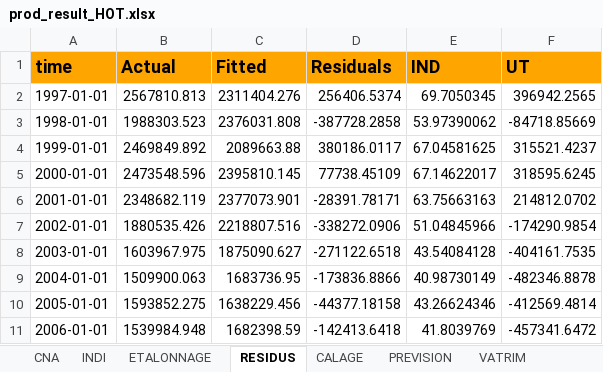
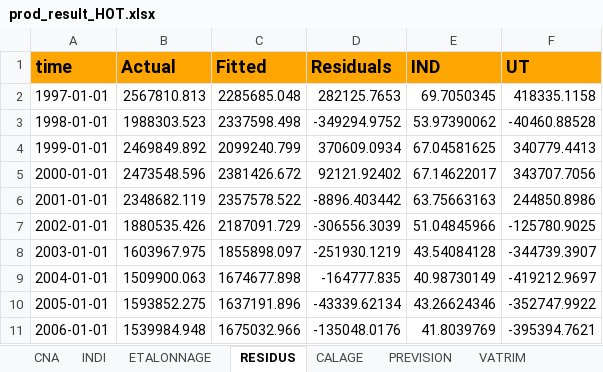
Before and after one commit to luckymaxtser/Compte_trim, an Excel workbook: prod_result_HOT.xlsx, sheet RESIDUS, drawn as a sheet; only a part is shown; values as stored, in another font and other column widths than the file's, no borders; the diff covers the shown part only; the diff names each change by its address in the sheet, - before the commit and + after, or states it on an @@ line.

```diff
--- a/prod_result_HOT.xlsx (sheet RESIDUS)
+++ b/prod_result_HOT.xlsx (sheet RESIDUS)
-C2 (Fitted): 2311404.276
+C2 (Fitted): 2285685.048
-D2 (Residuals): 256406.5374
+D2 (Residuals): 282125.7653
-F2 (UT): 396942.2565
+F2 (UT): 418335.1158
-C3 (Fitted): 2376031.808
+C3 (Fitted): 2337598.498
-D3 (Residuals): -387728.2858
+D3 (Residuals): -349294.9752
-F3 (UT): -84718.85669
+F3 (UT): -40460.88528
-C4 (Fitted): 2089663.88
+C4 (Fitted): 2099240.799
-D4 (Residuals): 380186.0117
+D4 (Residuals): 370609.0934
-F4 (UT): 315521.4237
+F4 (UT): 340779.4413
-C5 (Fitted): 2395810.145
+C5 (Fitted): 2381426.672
-D5 (Residuals): 77738.45109
+D5 (Residuals): 92121.92402
-F5 (UT): 318595.6245
+F5 (UT): 343707.7056
-C6 (Fitted): 2377073.901
+C6 (Fitted): 2357578.522
-D6 (Residuals): -28391.78171
+D6 (Residuals): -8896.403442
-F6 (UT): 214812.0702
+F6 (UT): 244850.8986
-C7 (Fitted): 2218807.516
+C7 (Fitted): 2187091.729
-D7 (Residuals): -338272.0906
+D7 (Residuals): -306556.3039
-F7 (UT): -174290.9854
+F7 (UT): -125780.9025
-C8 (Fitted): 1875090.627
+C8 (Fitted): 1855898.097
-D8 (Residuals): -271122.6518
+D8 (Residuals): -251930.1219
-F8 (UT): -404161.7535
+F8 (UT): -344739.3907
-C9 (Fitted): 1683736.95
+C9 (Fitted): 1674677.898
-D9 (Residuals): -173836.8866
+D9 (Residuals): -164777.835
-F9 (UT): -482346.8878
+F9 (UT): -419212.9697
-C10 (Fitted): 1638229.456
+C10 (Fitted): 1637191.896
-D10 (Residuals): -44377.18158
+D10 (Residuals): -43339.62134
-F10 (UT): -412569.4814
+F10 (UT): -352747.9922
-C11 (Fitted): 1682398.59
+C11 (Fitted): 1675032.966
-D11 (Residuals): -142413.6418
+D11 (Residuals): -135048.0176
-F11 (UT): -457341.6472
+F11 (UT): -395394.7621
```
Also changed, not shown: 43 edited cells elsewhere in this sheet, sheet CALAGE, sheet PREVISION, sheet VATRIM, sheet ETALONNAGE, sheet INDI.
